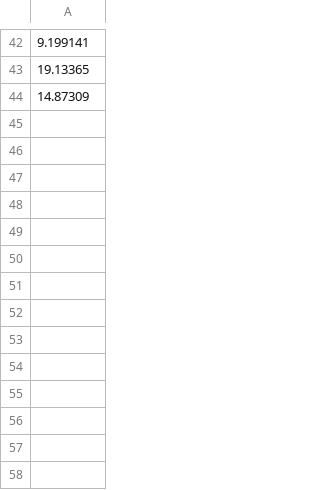
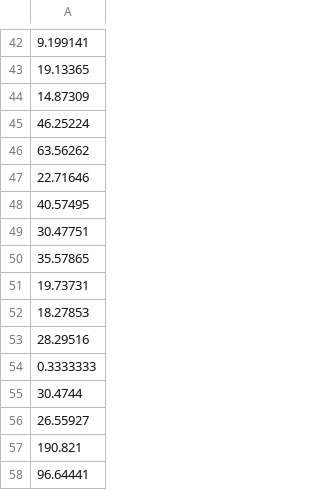
Before and after one commit to Hamzamq4/P4, a CSV file: APDP4/Assets/Mathilde/Scripts/scores.csv, drawn as a sheet; only a part is shown, gaps mark what is left out; the diff names each change by its address in the sheet, - before the commit and + after, or states it on an @@ line.

```diff
--- a/APDP4/Assets/Mathilde/Scripts/scores.csv
+++ b/APDP4/Assets/Mathilde/Scripts/scores.csv
+row 45: 46.25224
+row 46: 63.56262
+row 47: 22.71646
+row 48: 40.57495
+row 49: 30.47751
+row 50: 35.57865
+row 51: 19.73731
+row 52: 18.27853
+row 53: 28.29516
+row 54: 0.3333333
+row 55: 30.4744
+row 56: 26.55927
+row 57: 190.821
+row 58: 96.64441
```
Also changed, not shown: 16 other files.
